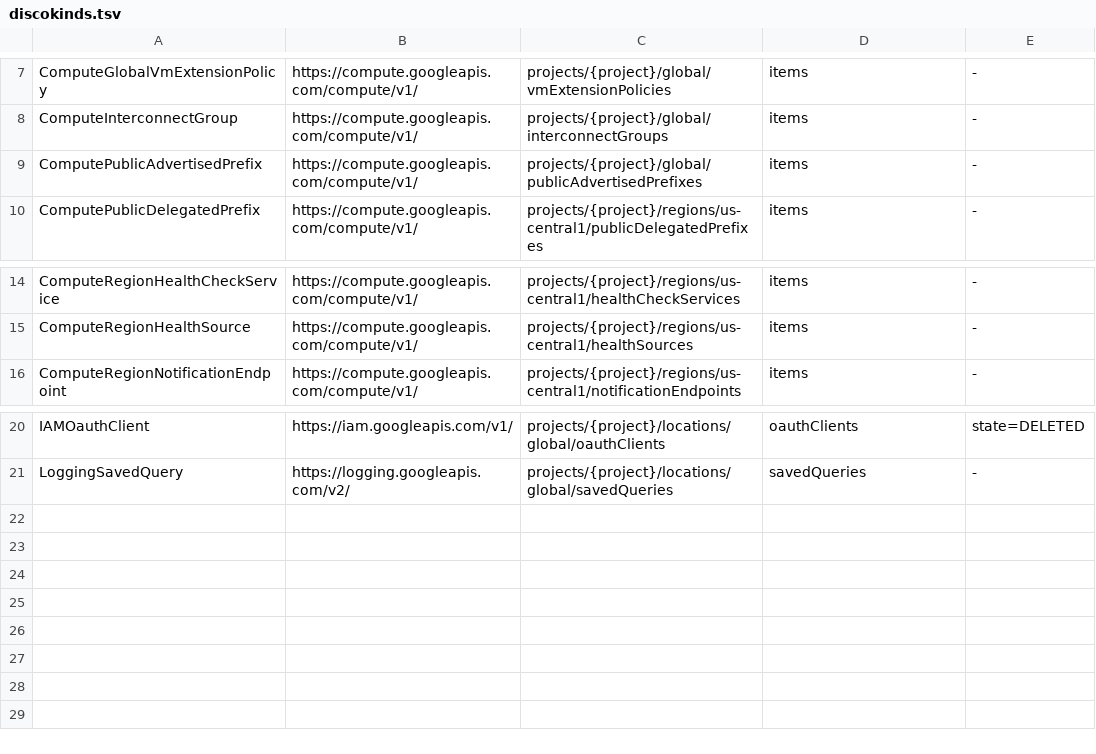
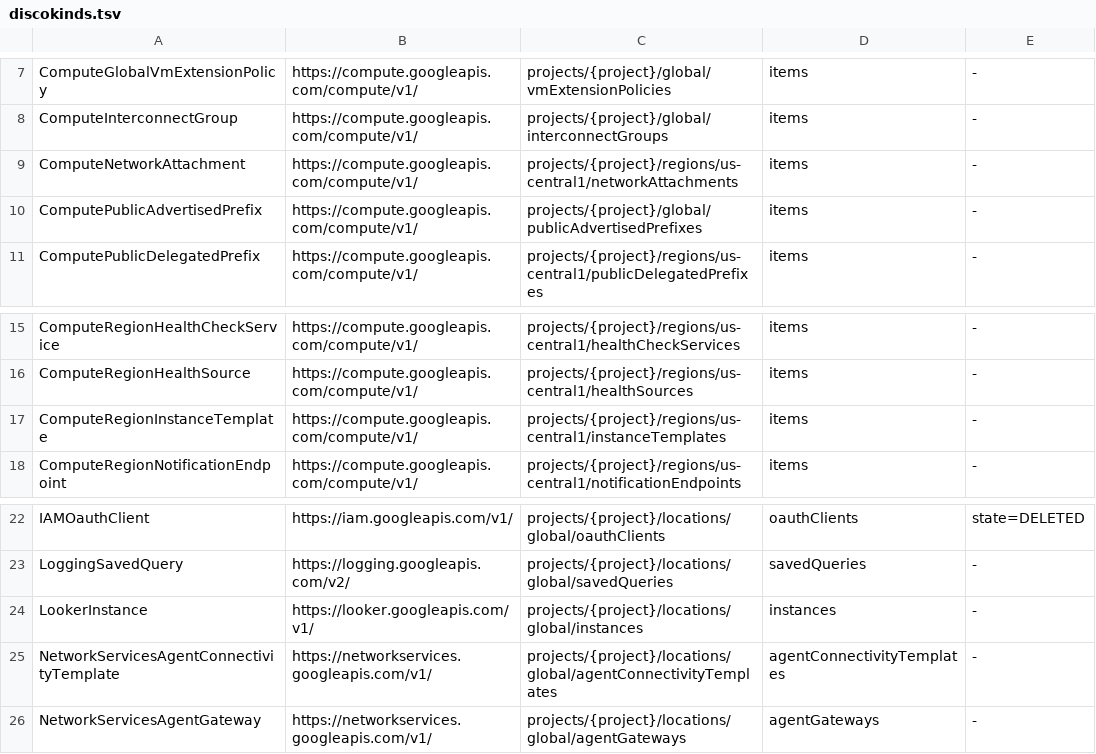
Before and after one commit to highfivelabs/config-connector-extensions, a TSV file: hack/live/discokinds.tsv, drawn as a sheet; only a part is shown, gaps mark what is left out; the diff names each change by its address in the sheet, - before the commit and + after, or states it on an @@ line.

```diff
--- a/hack/live/discokinds.tsv
+++ b/hack/live/discokinds.tsv
+row 9: ComputeNetworkAttachment | https://compute.googleapis.com/compute/v1/ | projects/{project}/regions/us-central1/networkAttachments | items | -
+row 17: ComputeRegionInstanceTemplate | https://compute.googleapis.com/compute/v1/ | projects/{project}/regions/us-central1/instanceTemplates | items | -
+row 24: LookerInstance | https://looker.googleapis.com/v1/ | projects/{project}/locations/global/instances | instances | -
+row 25: NetworkServicesAgentConnectivityTemplate | https://networkservices.googleapis.com/v1/ | projects/{project}/locations/global/agentConnectivityTemplates | agentConnectivityTemplates | -
+row 26: NetworkServicesAgentGateway | https://networkservices.googleapis.com/v1/ | projects/{project}/locations/global/agentGateways | agentGateways | -
```
Also changed, not shown: 47 other files.
